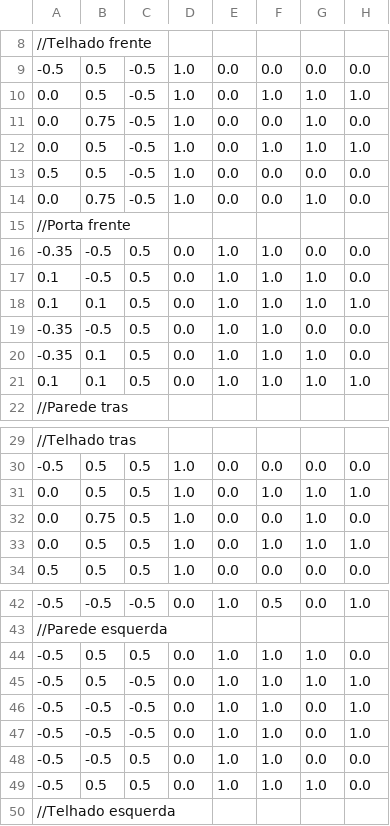
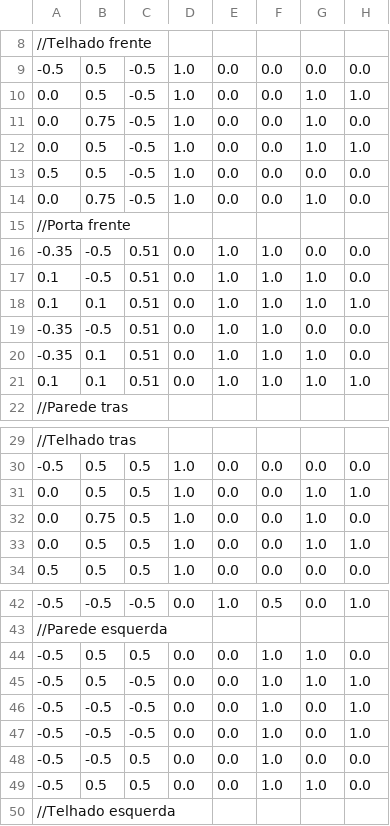
Before and after one commit to alexeitelven/GLFW_TDE2, a CSV file: Casa.csv, drawn as a sheet; only a part is shown, gaps mark what is left out.

Commit message:
Ajustes nas cores da casa

```diff
--- a/Casa.csv
+++ b/Casa.csv
@@ -9,5 +9,5 @@
 -0.5;0.5;-0.5;1.0;0.0;0.0;0.0;0.0
-0.0;0.5 ;-0.5;1.0;0.0;1.0;1.0;1.0
+0.0;0.5 ;-0.5;1.0;0.0;0.0;1.0;1.0
 0.0 ;0.75;-0.5;1.0;0.0;0.0;1.0;0.0
-0.0;0.5 ;-0.5;1.0;0.0;1.0;1.0;1.0
+0.0;0.5 ;-0.5;1.0;0.0;0.0;1.0;1.0
 0.5;0.5;-0.5;1.0;0.0;0.0;0.0;0.0
@@ -15,8 +15,8 @@
 //Porta frente
--0.35;-0.5;0.5;0.0;1.0;1.0;0.0;0.0
-0.1;-0.5;0.5;0.0;1.0;1.0;1.0;0.0
-0.1;0.1;0.5;0.0;1.0;1.0;1.0;1.0
--0.35;-0.5;0.5;0.0;1.0;1.0;0.0;0.0
--0.35;0.1;0.5;0.0;1.0;1.0;1.0;0.0
-0.1;0.1;0.5;0.0;1.0;1.0;1.0;1.0
+-0.35;-0.5;0.51;0.0;1.0;1.0;0.0;0.0
+0.1;-0.5;0.51;0.0;1.0;1.0;1.0;0.0
+0.1;0.1;0.51;0.0;1.0;1.0;1.0;1.0
+-0.35;-0.5;0.51;0.0;1.0;1.0;0.0;0.0
+-0.35;0.1;0.51;0.0;1.0;1.0;1.0;0.0
+0.1;0.1;0.51;0.0;1.0;1.0;1.0;1.0
 //Parede tras
@@ -30,5 +30,5 @@
 -0.5;0.5;0.5;1.0;0.0;0.0;0.0;0.0
-0.0;0.5 ;0.5;1.0;0.0;1.0;1.0;1.0
+0.0;0.5 ;0.5;1.0;0.0;0.0;1.0;1.0
 0.0 ;0.75;0.5;1.0;0.0;0.0;1.0;0.0
-0.0;0.5 ;0.5;1.0;0.0;1.0;1.0;1.0
+0.0;0.5 ;0.5;1.0;0.0;0.0;1.0;1.0
 0.5;0.5;0.5;1.0;0.0;0.0;0.0;0.0
@@ -43,8 +43,8 @@
 //Parede esquerda
--0.5;0.5;0.5;0.0;1.0;1.0;1.0;0.0
--0.5;0.5;-0.5;0.0;1.0;1.0;1.0;1.0
--0.5;-0.5;-0.5;0.0;1.0;1.0;0.0;1.0
--0.5;-0.5;-0.5;0.0;1.0;1.0;0.0;1.0
--0.5;-0.5;0.5;0.0;1.0;1.0;0.0;0.0
--0.5;0.5;0.5;0.0;1.0;1.0;1.0;0.0
+-0.5;0.5;0.5;0.0;0.0;1.0;1.0;0.0
+-0.5;0.5;-0.5;0.0;0.0;1.0;1.0;1.0
+-0.5;-0.5;-0.5;0.0;0.0;1.0;0.0;1.0
+-0.5;-0.5;-0.5;0.0;0.0;1.0;0.0;1.0
+-0.5;-0.5;0.5;0.0;0.0;1.0;0.0;0.0
+-0.5;0.5;0.5;0.0;0.0;1.0;1.0;0.0
 //Telhado esquerda
```
